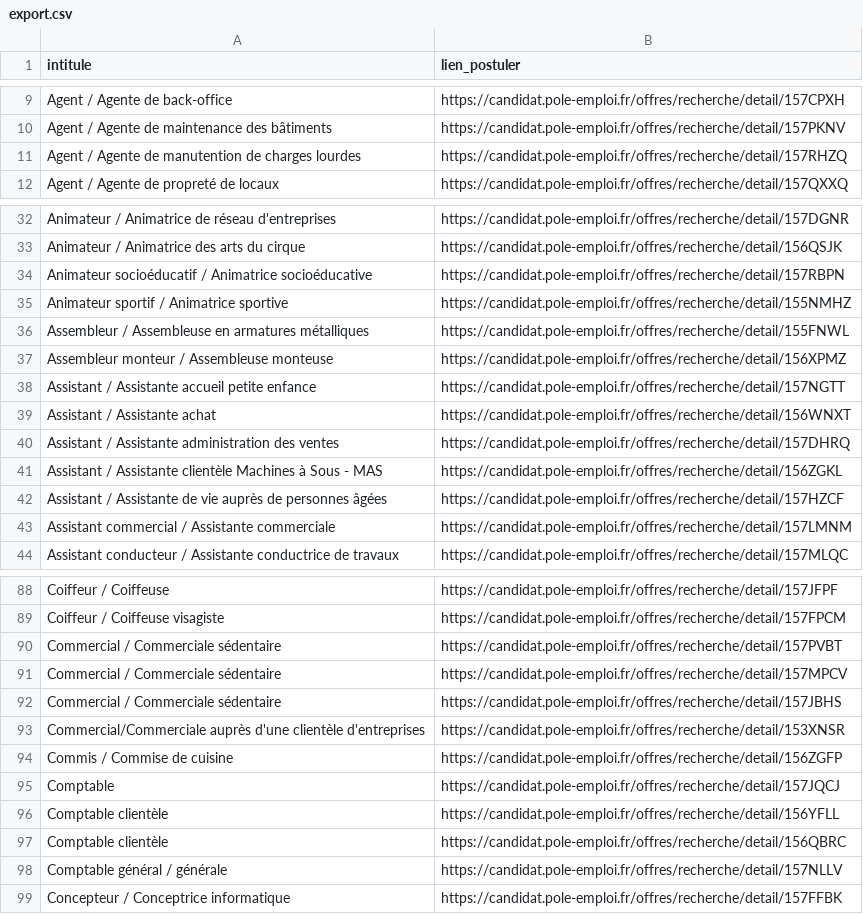
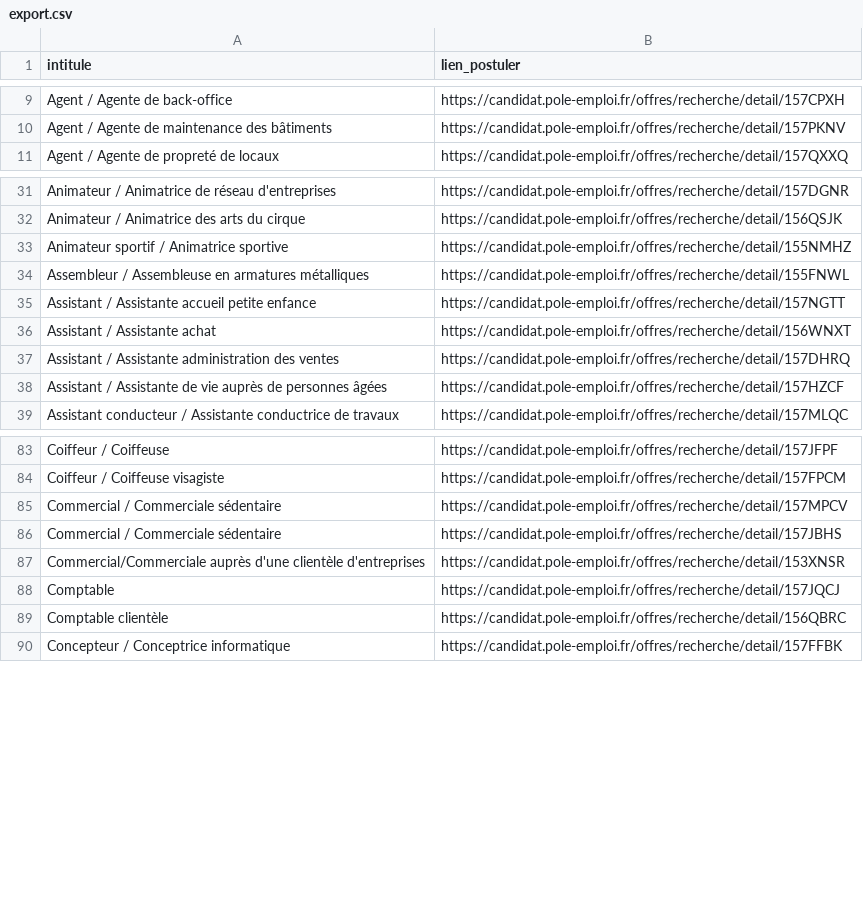
Before and after one commit to libkhadir/stats-tension-emploi-france, a CSV file: export.csv, drawn as a sheet; only a part is shown, gaps mark what is left out; removed rows and columns are numbered as before the commit, all else as after; the diff covers the shown part only; the diff names each change by its address in the sheet, - before the commit and + after, or states it on an @@ line.

Commit message:
feat: add results

```diff
--- a/export.csv
+++ b/export.csv
-row 11: Agent / Agente de manutention de charges lourdes | https://candidat.pole-emploi.fr/offres/recherche/detail/157RHZQ
-row 34: Animateur socioéducatif / Animatrice socioéducative | https://candidat.pole-emploi.fr/offres/recherche/detail/157RBPN
-row 37: Assembleur monteur / Assembleuse monteuse | https://candidat.pole-emploi.fr/offres/recherche/detail/156XPMZ
-row 41: Assistant / Assistante clientèle Machines à Sous - MAS | https://candidat.pole-emploi.fr/offres/recherche/detail/156ZGKL
-row 43: Assistant commercial / Assistante commerciale | https://candidat.pole-emploi.fr/offres/recherche/detail/157LMNM
-row 90: Commercial / Commerciale sédentaire | https://candidat.pole-emploi.fr/offres/recherche/detail/157PVBT
-row 94: Commis / Commise de cuisine | https://candidat.pole-emploi.fr/offres/recherche/detail/156ZGFP
-row 96: Comptable clientèle | https://candidat.pole-emploi.fr/offres/recherche/detail/156YFLL
-row 98: Comptable général / générale | https://candidat.pole-emploi.fr/offres/recherche/detail/157NLLV
```
Also changed, not shown: 7 added rows and 5 removed rows elsewhere in this file.
